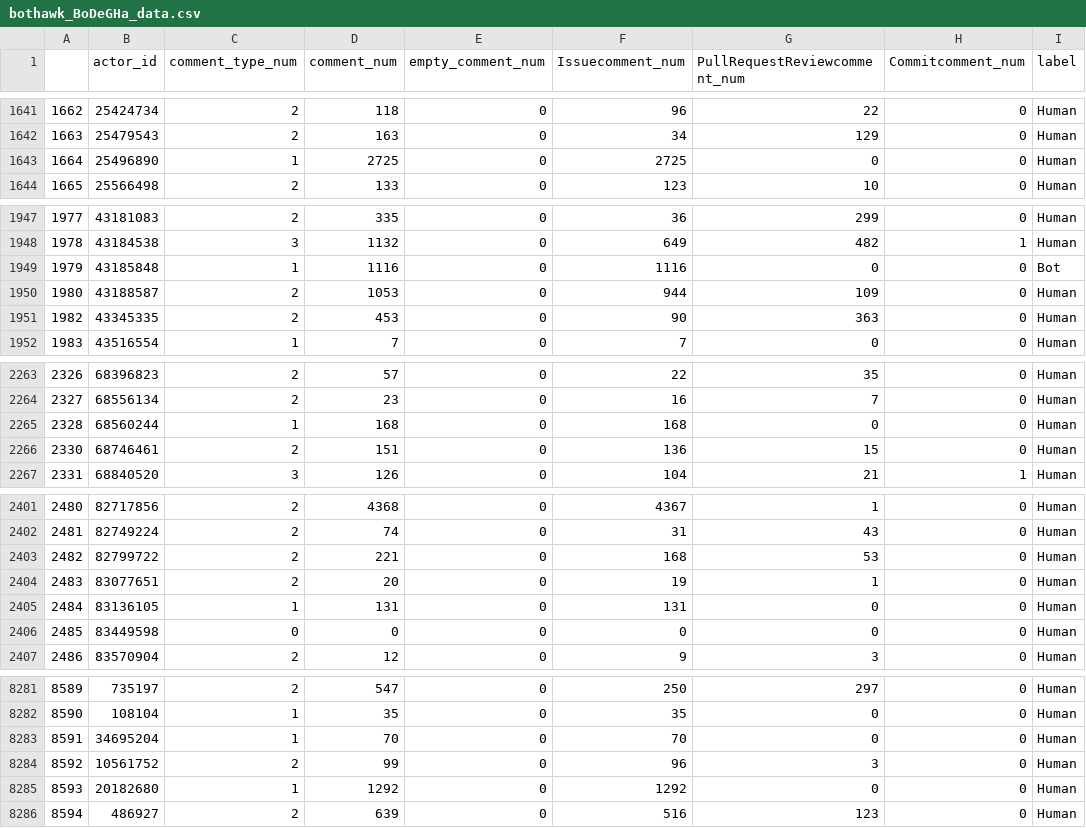
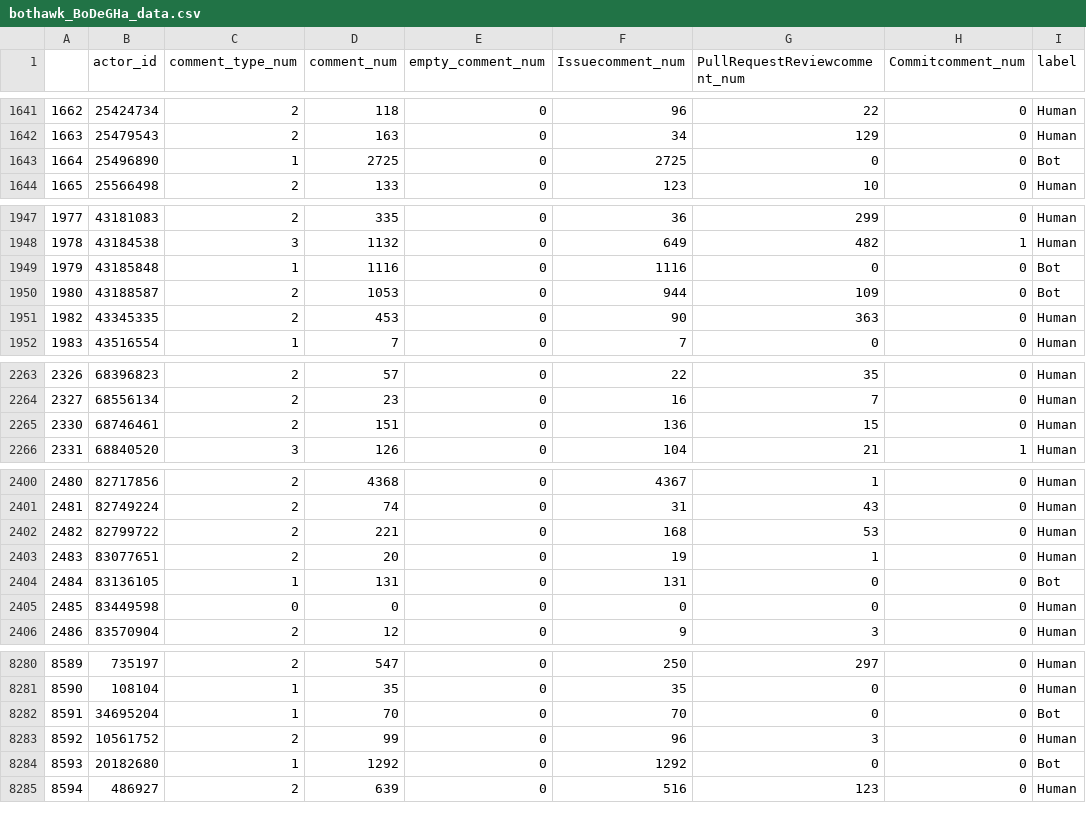
Before and after one commit to X-lab2017/open-perf, a CSV file: openperf/benchmarks/data_science/bot_detection/data/bothawk_BoDeGHa_data.csv, drawn as a sheet; only a part is shown, gaps mark what is left out; the diff covers the shown part only.

```diff
--- a/openperf/benchmarks/data_science/bot_detection/data/bothawk_BoDeGHa_data.csv
+++ b/openperf/benchmarks/data_science/bot_detection/data/bothawk_BoDeGHa_data.csv
@@ -1642,3 +1642,3 @@
 1663,25479543,2,163,0,34,129,0,Human
-1664,25496890,1,2725,0,2725,0,0,Human
+1664,25496890,1,2725,0,2725,0,0,Bot
 1665,25566498,2,133,0,123,10,0,Human
@@ -1949,3 +1949,3 @@
 1979,43185848,1,1116,0,1116,0,0,Bot
-1980,43188587,2,1053,0,944,109,0,Human
+1980,43188587,2,1053,0,944,109,0,Bot
 1982,43345335,2,453,0,90,363,0,Human
@@ -2264,3 +2264,2 @@
 2327,68556134,2,23,0,16,7,0,Human
-2328,68560244,1,168,0,168,0,0,Human
 2330,68746461,2,151,0,136,15,0,Human
@@ -2404,3 +2403,3 @@
 2483,83077651,2,20,0,19,1,0,Human
-2484,83136105,1,131,0,131,0,0,Human
+2484,83136105,1,131,0,131,0,0,Bot
 2485,83449598,0,0,0,0,0,0,Human
@@ -8282,5 +8281,5 @@
 8590,108104,1,35,0,35,0,0,Human
-8591,34695204,1,70,0,70,0,0,Human
+8591,34695204,1,70,0,70,0,0,Bot
 8592,10561752,2,99,0,96,3,0,Human
-8593,20182680,1,1292,0,1292,0,0,Human
+8593,20182680,1,1292,0,1292,0,0,Bot
 8594,486927,2,639,0,516,123,0,Human
```
Also changed, not shown: 8 edited cells elsewhere in this file, 18 other files.
